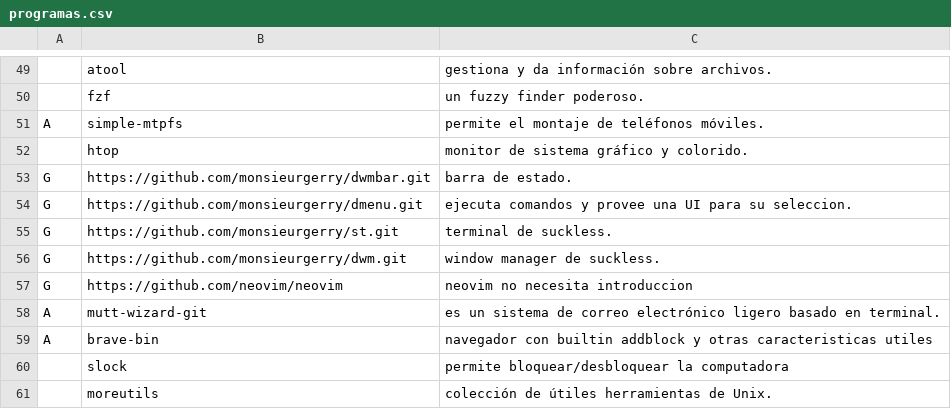
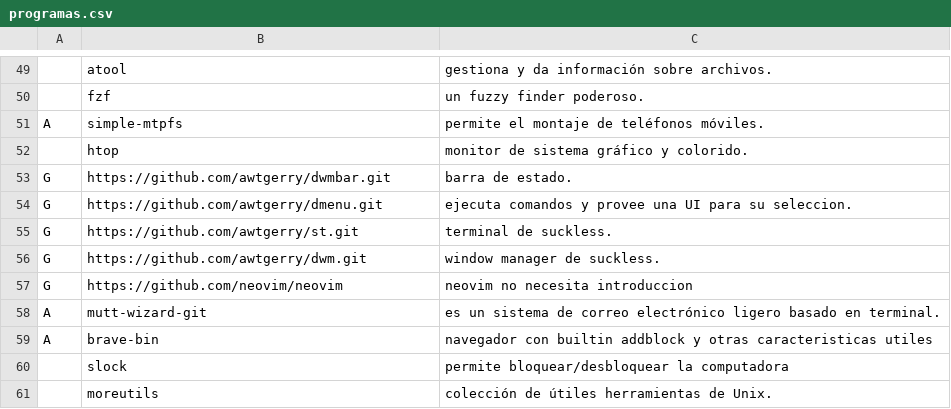
Before and after one commit to awtGerry/awt, a CSV file: programas.csv, drawn as a sheet; only a part is shown, gaps mark what is left out.

Commit message:
no monsieur

```diff
--- a/programas.csv
+++ b/programas.csv
@@ -52,6 +52,6 @@ A,simple-mtpfs,"permite el montaje de teléfonos móviles."
 ,htop,"monitor de sistema gráfico y colorido."
-G,https://github.com/monsieurgerry/dwmbar.git,"barra de estado."
-G,https://github.com/monsieurgerry/dmenu.git,"ejecuta comandos y provee una UI para su seleccion."
-G,https://github.com/monsieurgerry/st.git,"terminal de suckless."
-G,https://github.com/monsieurgerry/dwm.git,"window manager de suckless."
+G,https://github.com/awtgerry/dwmbar.git,"barra de estado."
+G,https://github.com/awtgerry/dmenu.git,"ejecuta comandos y provee una UI para su seleccion."
+G,https://github.com/awtgerry/st.git,"terminal de suckless."
+G,https://github.com/awtgerry/dwm.git,"window manager de suckless."
 G,https://github.com/neovim/neovim,"neovim no necesita introduccion"
```
Also changed, not shown: 1 other file.
